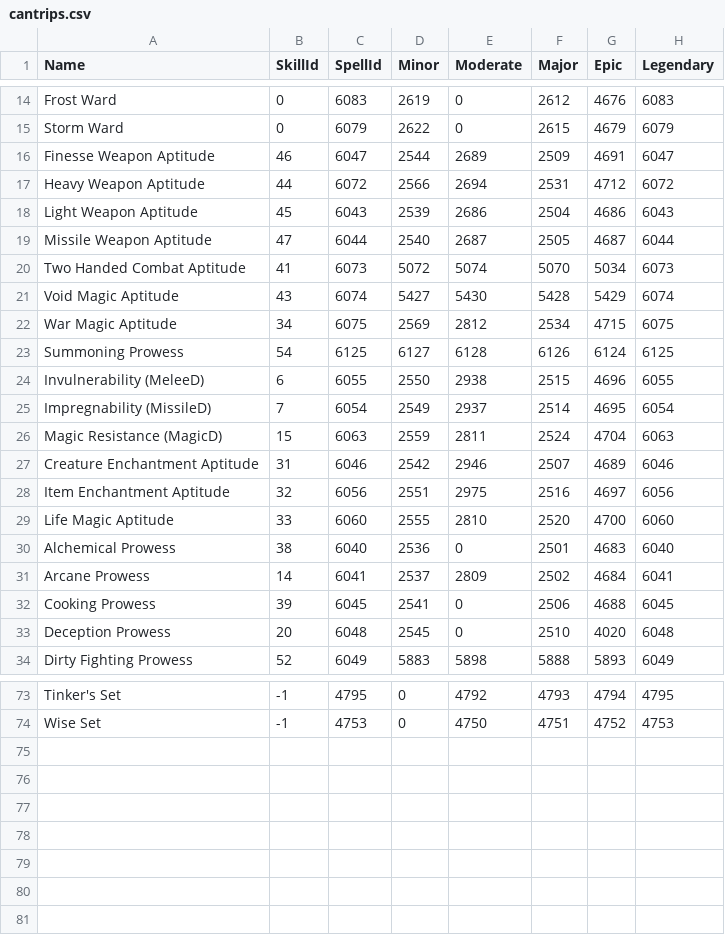
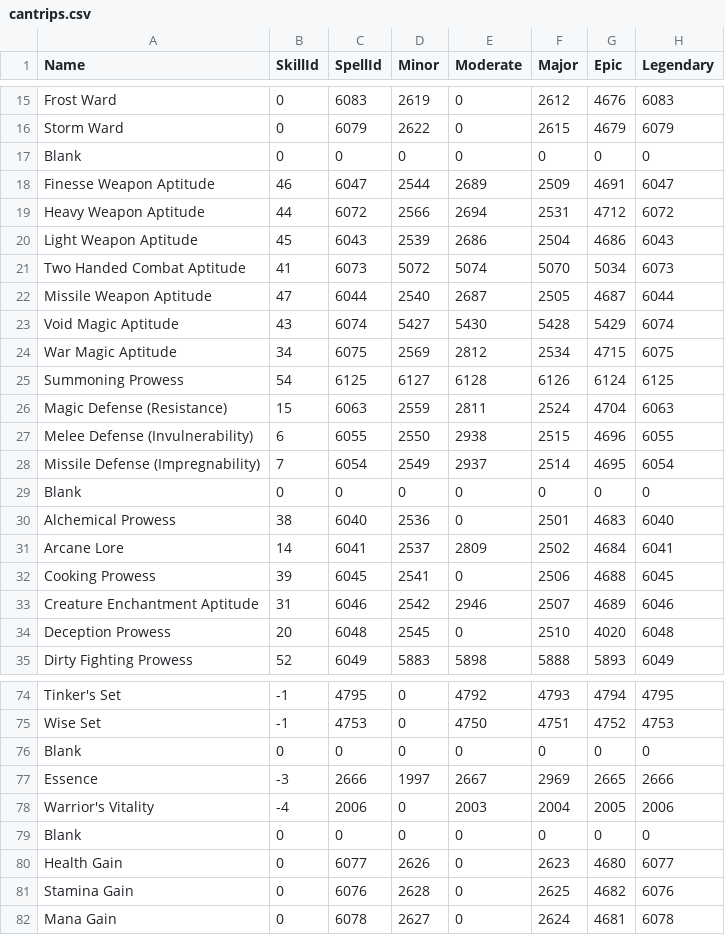
Before and after one commit to advis61/OracleOfDereth, a CSV file: OracleOfDereth/Resources/cantrips.csv, drawn as a sheet; only a part is shown, gaps mark what is left out; the diff covers the shown part only.

Commit message:
Cantrips

```diff
--- a/OracleOfDereth/Resources/cantrips.csv
+++ b/OracleOfDereth/Resources/cantrips.csv
@@ -15,2 +16,3 @@ Frost Ward,0,6083,2619,0,2612,4676,6083
 Storm Ward,0,6079,2622,0,2615,4679,6079
+Blank,0,0,0,0,0,0,0
 Finesse Weapon Aptitude,46,6047,2544,2689,2509,4691,6047
@@ -18,4 +20,4 @@ Heavy Weapon Aptitude,44,6072,2566,2694,2531,4712,6072
 Light Weapon Aptitude,45,6043,2539,2686,2504,4686,6043
+Two Handed Combat Aptitude,41,6073,5072,5074,5070,5034,6073
 Missile Weapon Aptitude,47,6044,2540,2687,2505,4687,6044
-Two Handed Combat Aptitude,41,6073,5072,5074,5070,5034,6073
 Void Magic Aptitude,43,6074,5427,5430,5428,5429,6074
@@ -23,11 +25,10 @@ War Magic Aptitude,34,6075,2569,2812,2534,4715,6075
 Summoning Prowess,54,6125,6127,6128,6126,6124,6125
-Invulnerability (MeleeD),6,6055,2550,2938,2515,4696,6055
-Impregnability (MissileD),7,6054,2549,2937,2514,4695,6054
-Magic Resistance (MagicD),15,6063,2559,2811,2524,4704,6063
+Magic Defense (Resistance),15,6063,2559,2811,2524,4704,6063
+Melee Defense (Invulnerability),6,6055,2550,2938,2515,4696,6055
+Missile Defense (Impregnability),7,6054,2549,2937,2514,4695,6054
+Blank,0,0,0,0,0,0,0
+Alchemical Prowess,38,6040,2536,0,2501,4683,6040
+Arcane Lore,14,6041,2537,2809,2502,4684,6041
+Cooking Prowess,39,6045,2541,0,2506,4688,6045
 Creature Enchantment Aptitude,31,6046,2542,2946,2507,4689,6046
-Item Enchantment Aptitude,32,6056,2551,2975,2516,4697,6056
-Life Magic Aptitude,33,6060,2555,2810,2520,4700,6060
-Alchemical Prowess,38,6040,2536,0,2501,4683,6040
-Arcane Prowess,14,6041,2537,2809,2502,4684,6041
-Cooking Prowess,39,6045,2541,0,2506,4688,6045
 Deception Prowess,20,6048,2545,0,2510,4020,6048
@@ -74 +75,8 @@ Tinker's Set,-1,4795,0,4792,4793,4794,4795
 Wise Set,-1,4753,0,4750,4751,4752,4753
+Blank,0,0,0,0,0,0,0
+Essence,-3,2666,1997,2667,2969,2665,2666
+Warrior's Vitality,-4,2006,0,2003,2004,2005,2006
+Blank,0,0,0,0,0,0,0
+Health Gain,0,6077,2626,0,2623,4680,6077
+Stamina Gain,0,6076,2628,0,2625,4682,6076
+Mana Gain,0,6078,2627,0,2624,4681,6078
```
Also changed, not shown: 2 added rows elsewhere in this file, 3 other files.
